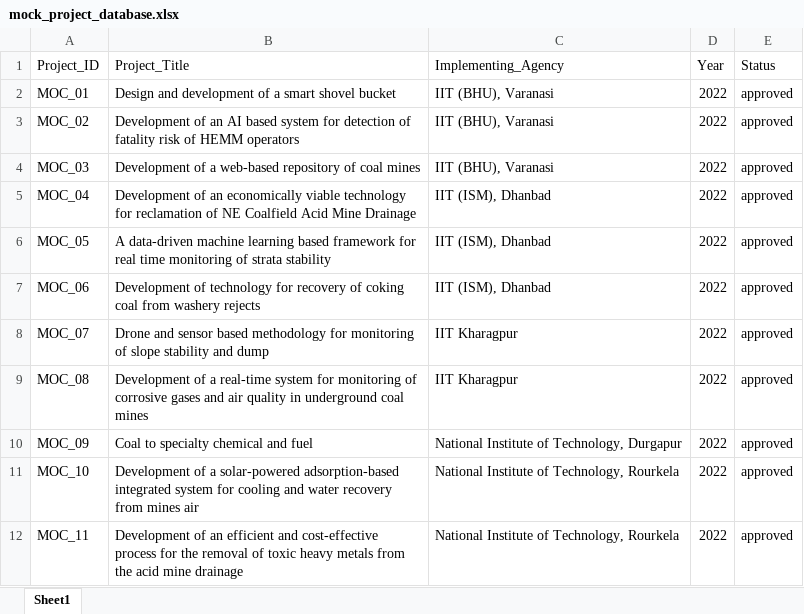
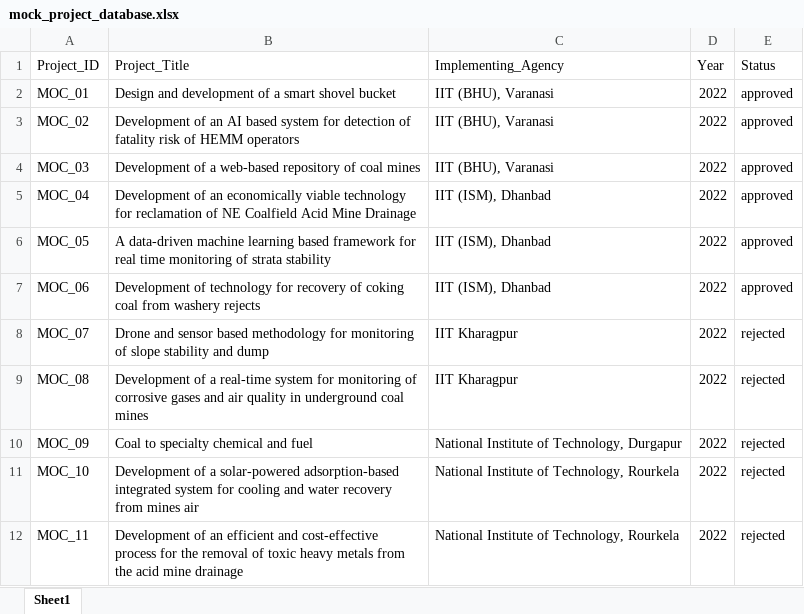
Before and after one commit to Sharan-G-S/Intelligent-Proposal-Evaluator, an Excel workbook: data/raw/mock_project_database.xlsx, sheet Sheet1, drawn as a sheet; values as stored, in another font and other column widths than the file's, no borders; the diff names each change by its address in the sheet, - before the commit and + after, or states it on an @@ line.

```diff
--- a/data/raw/mock_project_database.xlsx (sheet Sheet1)
+++ b/data/raw/mock_project_database.xlsx (sheet Sheet1)
-E8:E12 (Status): approved
+E8:E12 (Status): rejected
```
Also changed, not shown: 4 other files.
